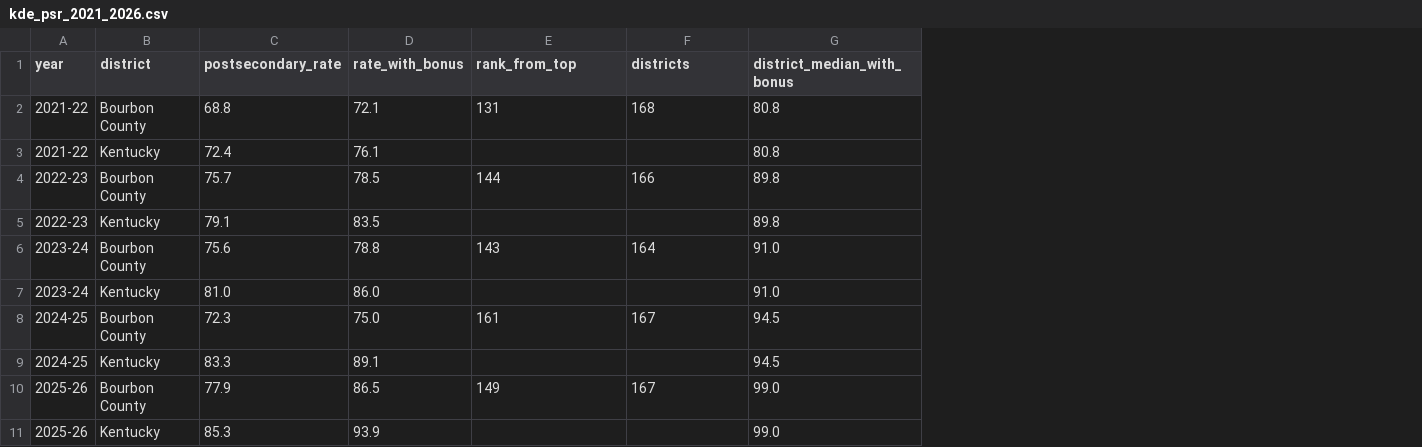
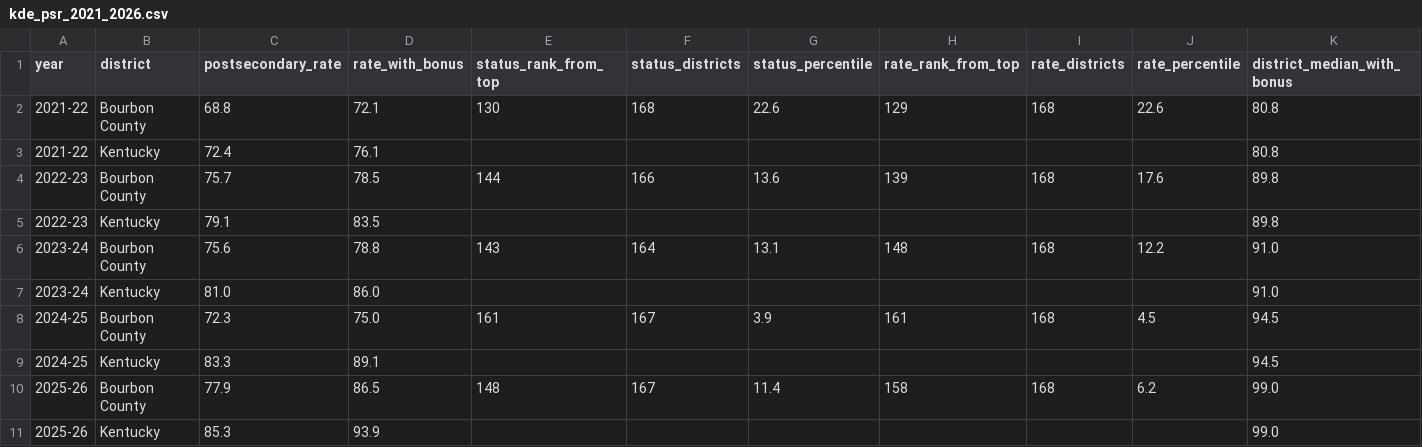
Before and after one commit to ryanuspsagm/SaveNMES, a CSV file: build/kde_psr_2021_2026.csv, drawn as a sheet; the diff names each change by its address in the sheet, - before the commit and + after, or states it on an @@ line.

```diff
--- a/build/kde_psr_2021_2026.csv
+++ b/build/kde_psr_2021_2026.csv
+column G (status_percentile), rows 2-10: 22.6 |  | 13.6 |  | 13.1 |  | 3.9 |  | 11.4
+column H (rate_rank_from_top), rows 2-10: 129 |  | 139 |  | 148 |  | 161 |  | 158
+column I (rate_districts), rows 2-10: 168 |  | 168 |  | 168 |  | 168 |  | 168
+column J (rate_percentile), rows 2-10: 22.6 |  | 17.6 |  | 12.2 |  | 4.5 |  | 6.2
-E1: rank_from_top
+E1: status_rank_from_top
-F1: districts
+F1: status_districts
-E2 (status_rank_from_top): 131
+E2 (status_rank_from_top): 130
-E10 (status_rank_from_top): 149
+E10 (status_rank_from_top): 148
```
Also changed, not shown: build/kde_district_trend_levels_2021_2026.csv, 6 other files.
